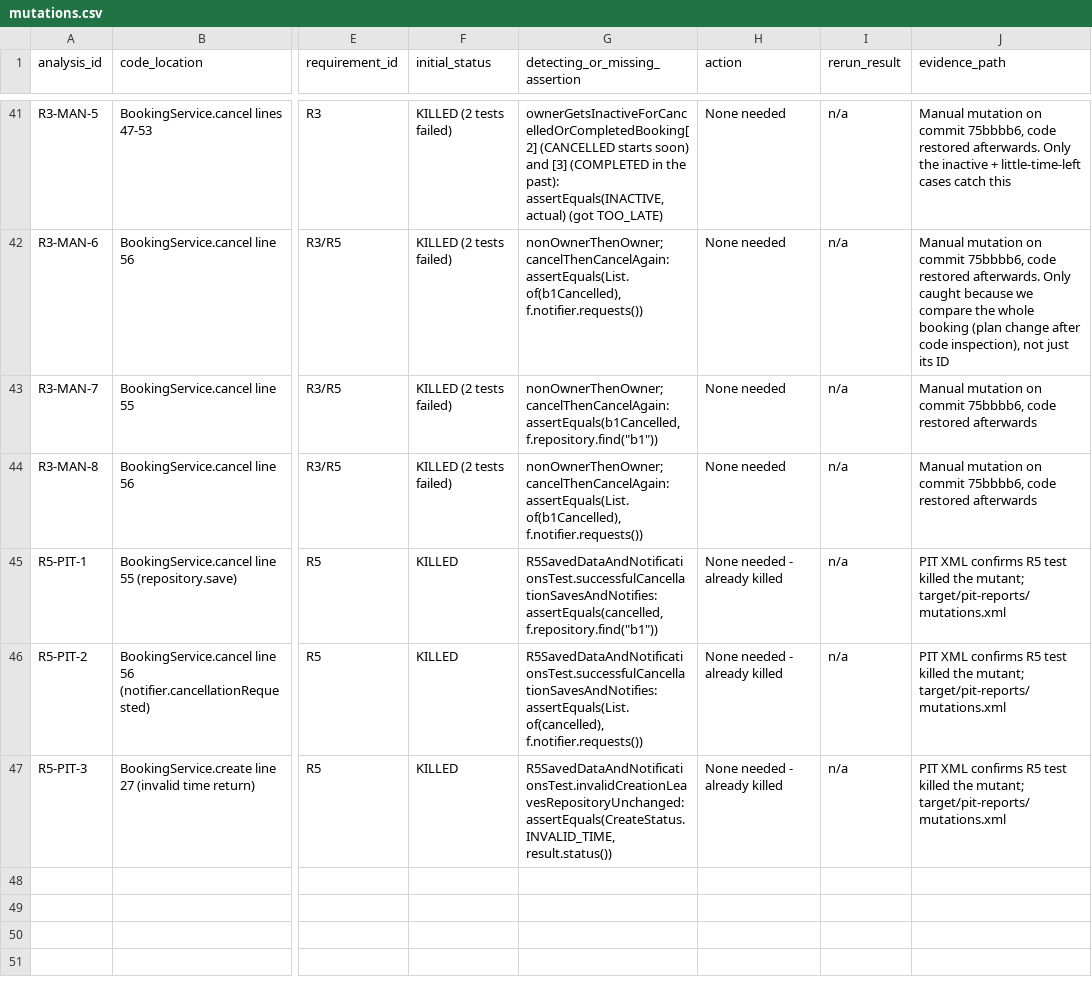
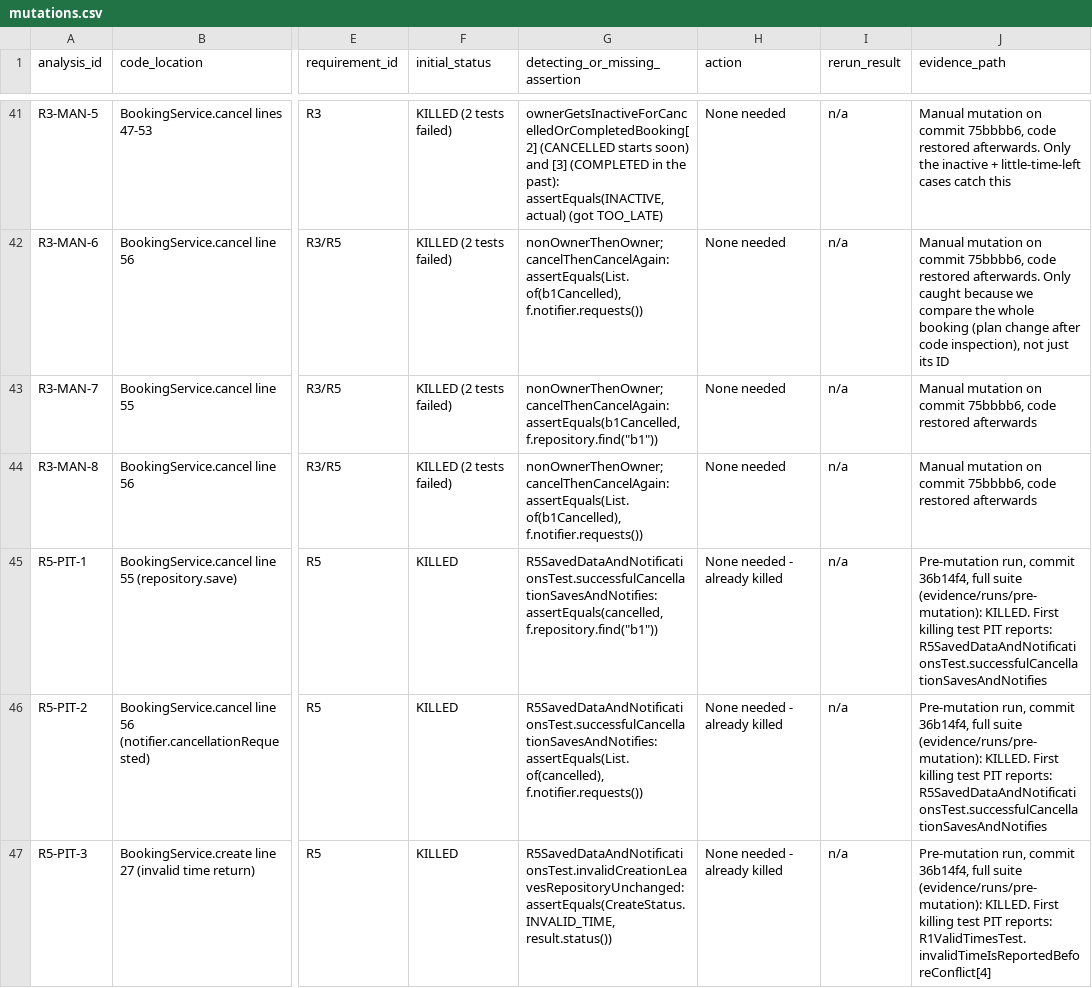
Before and after one commit to wharfman/SENG300A2, a CSV file: evidence/templates/mutations.csv, drawn as a sheet; only a part is shown, gaps mark what is left out; the diff covers the shown part only; the diff names each change by its address in the sheet, - before the commit and + after, or states it on an @@ line.

Commit message:
Trial mutation runs now actually run

```diff
--- a/evidence/templates/mutations.csv
+++ b/evidence/templates/mutations.csv
-J45:J46 (evidence_path): PIT XML confirms R5 test killed the mutant; target/pit-reports/mutations.xml
+J45:J46 (evidence_path): Pre-mutation run, commit 36b14f4, full suite (evidence/runs/pre-mutation): KILLED. First killing test PIT reports: R5SavedDataAndNotificationsTest.successfulCancellationSavesAndNotifies
-J47 (evidence_path): PIT XML confirms R5 test killed the mutant; target/pit-reports/mutations.xml
+J47 (evidence_path): Pre-mutation run, commit 36b14f4, full suite (evidence/runs/pre-mutation): KILLED. First killing test PIT reports: R1ValidTimesTest.invalidTimeIsReportedBeforeConflict[4]
```
Also changed, not shown: 20 edited cells elsewhere in this file, evidence/templates/run-log.csv.
